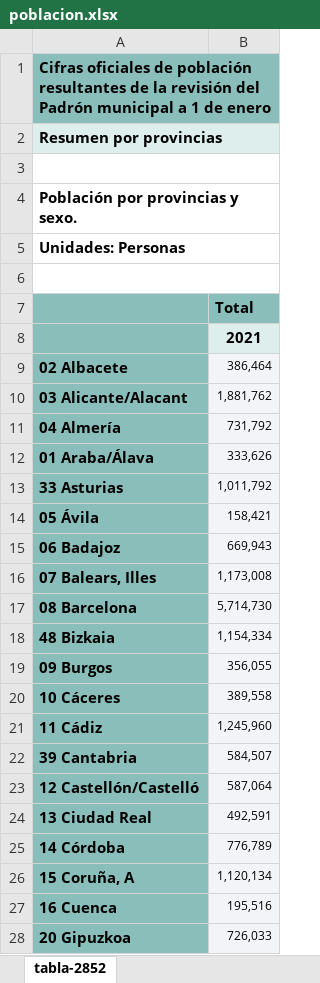
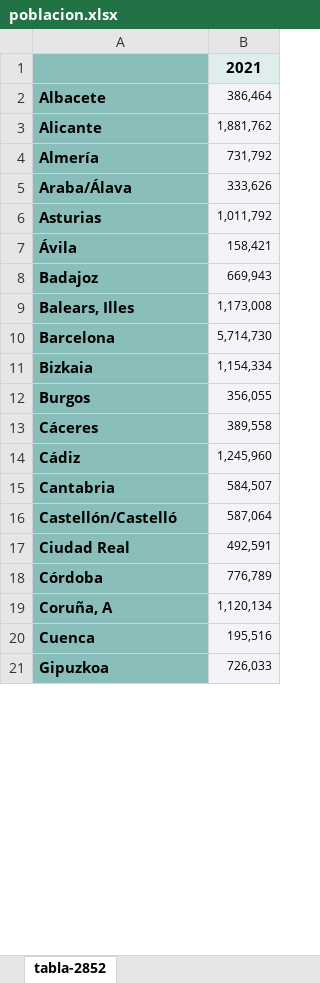
Before and after one commit to LuisHRF/Home-Insurance-Study-Project, an Excel workbook: poblacion.xlsx, sheet tabla-2852, drawn as a sheet; only a part is shown; values as stored, in another font and other column widths than the file's, no borders; removed rows and columns are numbered as before the commit, all else as after; the diff covers the shown part only; the diff names each change by its address in the sheet, - before the commit and + after, or states it on an @@ line.

```diff
--- a/poblacion.xlsx (sheet tabla-2852)
+++ b/poblacion.xlsx (sheet tabla-2852)
-row 1: Cifras oficiales de población resultantes de la revisión del Padrón municipal a 1 de enero
-row 2: Resumen por provincias
-row 3: (empty)
-row 4: Población por provincias y sexo.
-row 5: Unidades: Personas
-row 6: (empty)
-row 7:  | Total
-A2: 02 Albacete
+A2: Albacete
-A3: 03 Alicante/Alacant
+A3: Alicante
-A4: 04 Almería
+A4: Almería
-A5: 01 Araba/Álava
+A5: Araba/Álava
-A6: 33 Asturias
+A6: Asturias
-A7: 05 Ávila
+A7: Ávila
-A8: 06 Badajoz
+A8: Badajoz
-A9: 07 Balears, Illes
+A9: Balears, Illes
-A10: 08 Barcelona
+A10: Barcelona
-A11: 48 Bizkaia
+A11: Bizkaia
-A12: 09 Burgos
+A12: Burgos
-A13: 10 Cáceres
+A13: Cáceres
-A14: 11 Cádiz
+A14: Cádiz
-A15: 39 Cantabria
+A15: Cantabria
-A16: 12 Castellón/Castelló
+A16: Castellón/Castelló
-A17: 13 Ciudad Real
+A17: Ciudad Real
-A18: 14 Córdoba
+A18: Córdoba
-A19: 15 Coruña, A
+A19: Coruña, A
-A20: 16 Cuenca
+A20: Cuenca
-A21: 20 Gipuzkoa
+A21: Gipuzkoa
```
Also changed, not shown: 8 removed rows and 32 edited cells elsewhere in this sheet, 1 other file.
